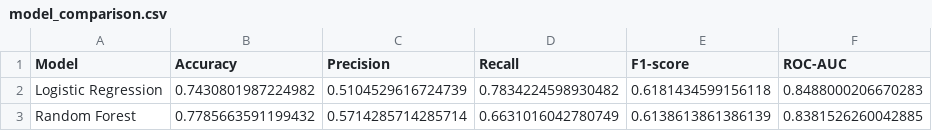
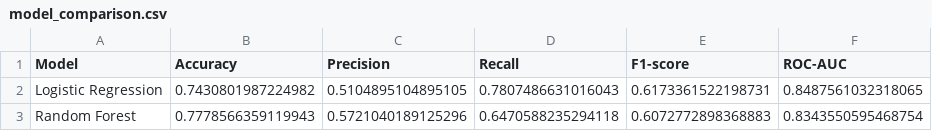
Before and after one commit to javariaqadeer94/customer-churn-prediction, a CSV file: outputs/model_comparison.csv, drawn as a sheet.

```diff
--- a/outputs/model_comparison.csv
+++ b/outputs/model_comparison.csv
@@ -1,3 +1,3 @@
 Model,Accuracy,Precision,Recall,F1-score,ROC-AUC
-Logistic Regression,0.7430801987224982,0.5104529616724739,0.7834224598930482,0.6181434599156118,0.8488000206670283
-Random Forest,0.7785663591199432,0.5714285714285714,0.6631016042780749,0.6138613861386139,0.8381526260042885
+Logistic Regression,0.7430801987224982,0.5104895104895105,0.7807486631016043,0.6173361522198731,0.8487561032318065
+Random Forest,0.7778566359119943,0.5721040189125296,0.6470588235294118,0.6072772898368883,0.8343550595468754
```
Also changed, not shown: outputs/feature_importance.csv, 6 other files.
